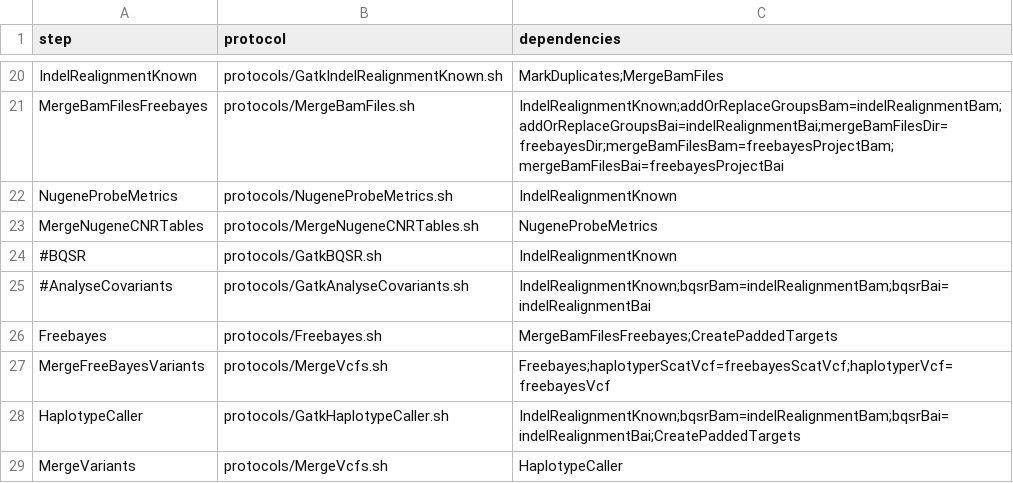
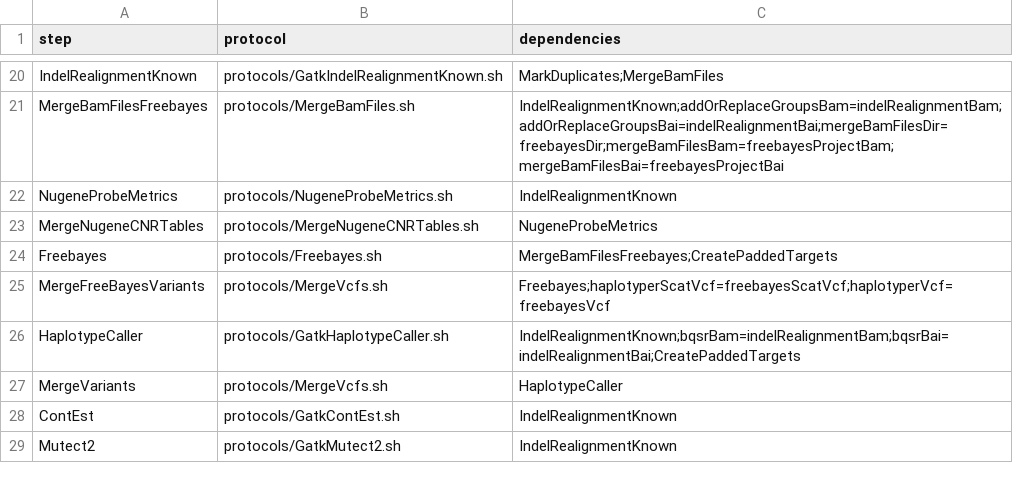
Before and after one commit to mmterpstra/molgenis-c5-TumorNormal, a CSV file: workflow_nugene.csv, drawn as a sheet; only a part is shown, gaps mark what is left out; the shorter side is filled out with more unchanged rows; the diff names each change by its address in the sheet, - before the commit and + after, or states it on an @@ line.

```diff
--- a/workflow_nugene.csv
+++ b/workflow_nugene.csv
-row 24: #BQSR | protocols/GatkBQSR.sh | IndelRealignmentKnown
-row 25: #AnalyseCovariants | protocols/GatkAnalyseCovariants.sh | IndelRealignmentKnown;bqsrBam=indelRealignmentBam;bqsrBai=indelRealignmentBai
```
Also changed, not shown: peregrine.siteconfig.csv, umcg.siteconfig.csv, 5 other files.
